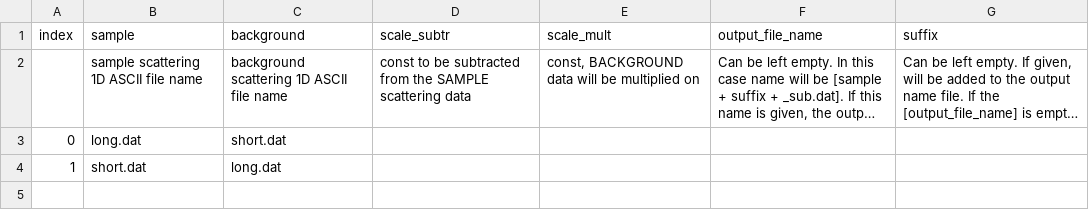
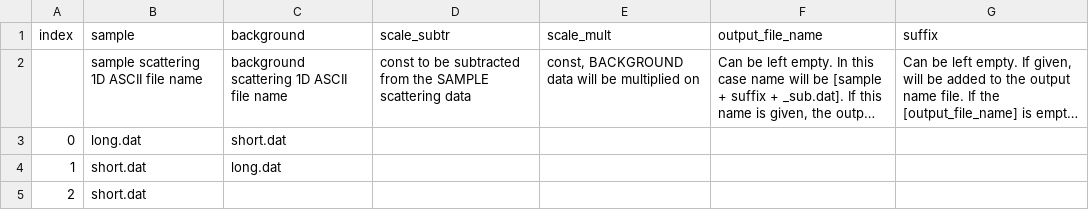
Before and after one commit to hortica/Mantid_Bilby, a CSV file: additional_scripts/subtraction/examples/list_example.csv, drawn as a sheet; long unchanged cells end in …; the diff names each change by its address in the sheet, - before the commit and + after, or states it on an @@ line.

Commit message:
Add option to subtract only const; add ValueError for relevant scripts when index of settings line is wrong.

```diff
--- a/additional_scripts/subtraction/examples/list_example.csv
+++ b/additional_scripts/subtraction/examples/list_example.csv
+row 5: 2 | short.dat
```
Also changed, not shown: 2 other files.
